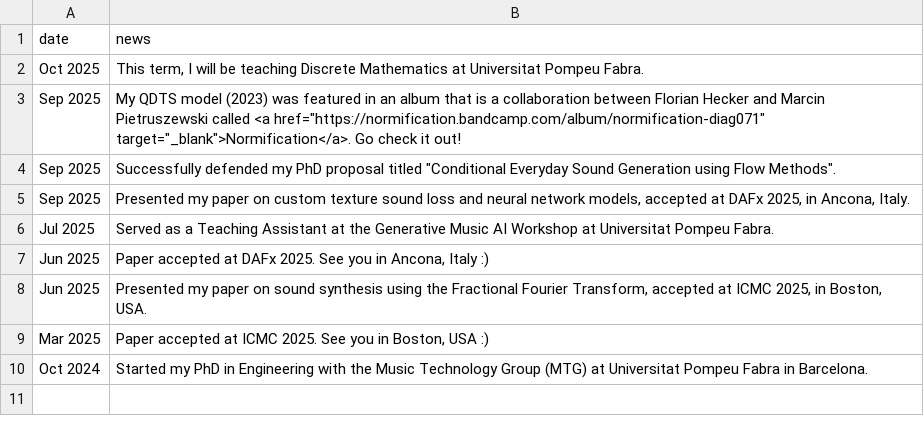
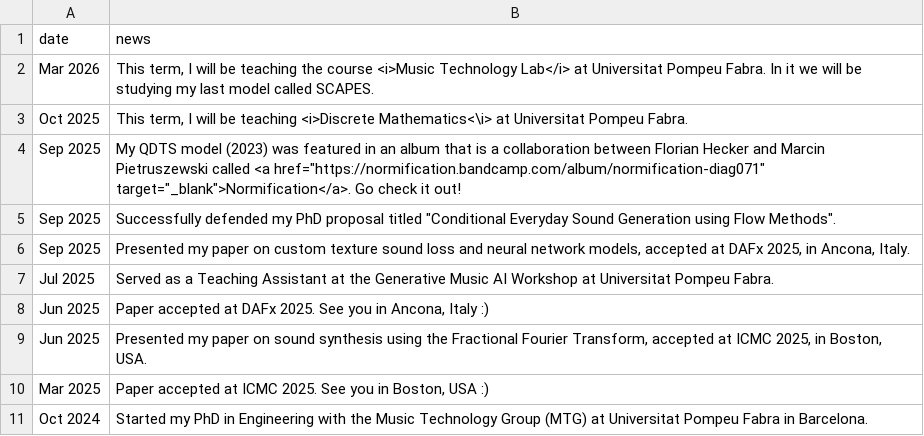
Before and after one commit to cordutie/cordutie.github.io, a CSV file: assets/data/news.csv, drawn as a sheet; addresses are those after the commit; the diff names each change by its address in the sheet, - before the commit and + after, or states it on an @@ line.

Commit message:
news update.

```diff
--- a/assets/data/news.csv
+++ b/assets/data/news.csv
+row 2: Mar 2026 | This term, I will be teaching the course <i>Music Technology Lab</i> at Universitat Pompeu Fabra. In it we will be studying my last model called SCAPES.
-B3 (news): …be teaching Discrete Mathematics at Universitat…
+B3 (news): …be teaching <i>Discrete Mathematics<\i> at Universitat…
```
